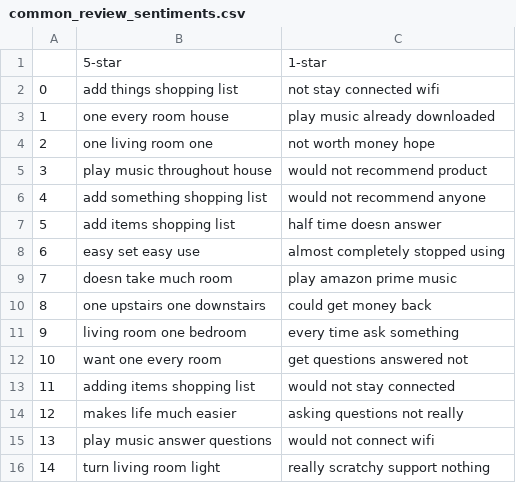
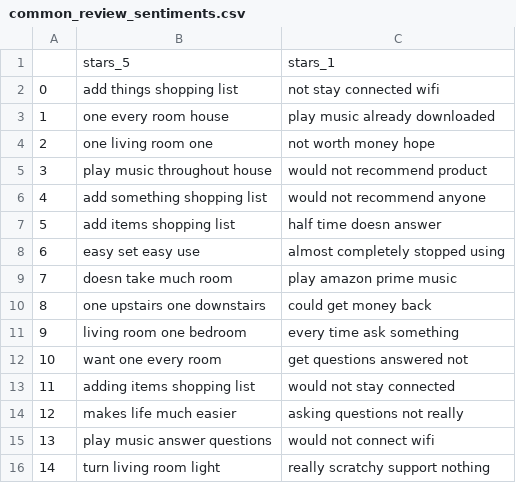
Before and after one commit to cerylean/alexa, a CSV file: common_review_sentiments.csv, drawn as a sheet.

```diff
--- a/common_review_sentiments.csv
+++ b/common_review_sentiments.csv
@@ -1,2 +1,2 @@
-,5-star,1-star
+,stars_5,stars_1
 0,add things shopping list,not stay connected wifi
```
Also changed, not shown: 13 other files.
